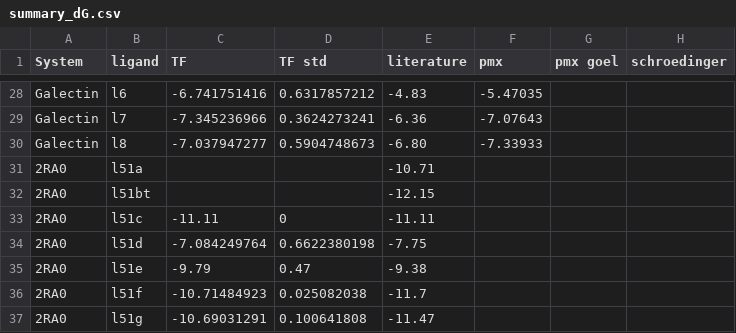
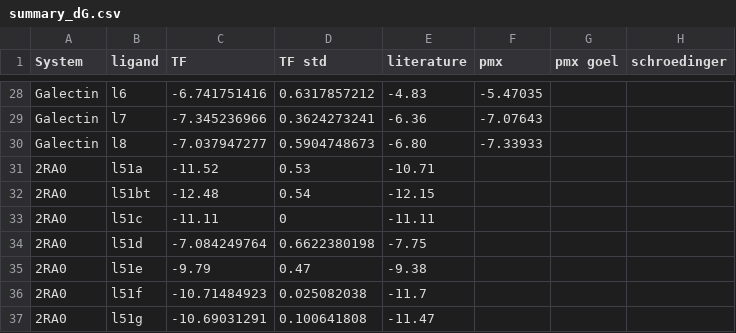
Before and after one commit to JohannesKarwou/notebooks, a CSV file: data/summary_dG.csv, drawn as a sheet; only a part is shown, gaps mark what is left out; the diff names each change by its address in the sheet, - before the commit and + after, or states it on an @@ line.

```diff
--- a/data/summary_dG.csv
+++ b/data/summary_dG.csv
-C31 (TF): (empty)
+C31 (TF): -11.52
-D31 (TF std): (empty)
+D31 (TF std): 0.53
-C32 (TF): (empty)
+C32 (TF): -12.48
-D32 (TF std): (empty)
+D32 (TF std): 0.54
```
Also changed, not shown: data/summary_ddG.csv, 1 other file.
